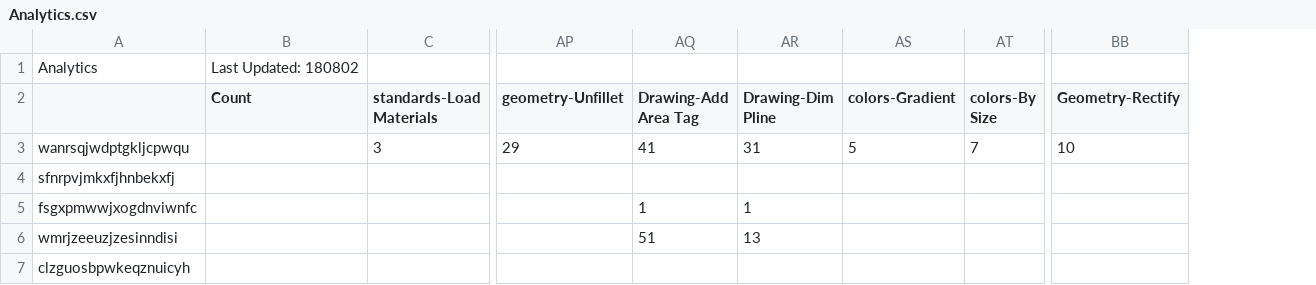
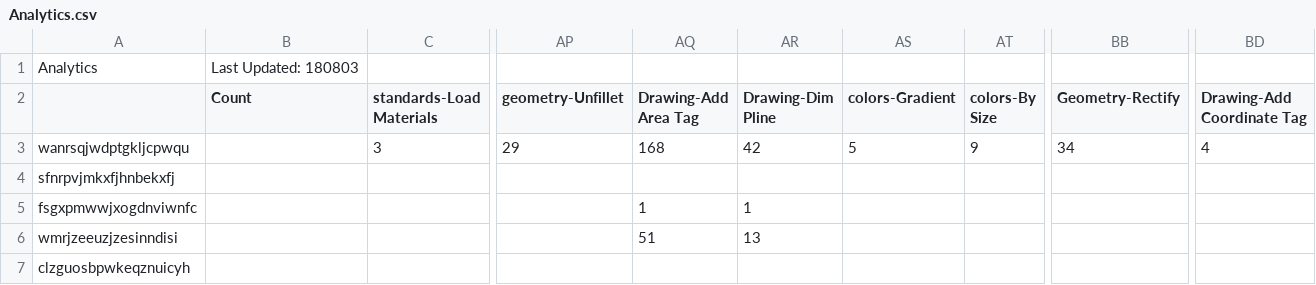
Before and after one commit to tmwarchitecture/PCPA_TOOLS, a CSV file: SCRIPTS/data/Analytics.csv, drawn as a sheet; only a part is shown, gaps mark what is left out; the diff names each change by its address in the sheet, - before the commit and + after, or states it on an @@ line.

Commit message:
Updated area tag to accept hatch and surfaces

```diff
--- a/SCRIPTS/data/Analytics.csv
+++ b/SCRIPTS/data/Analytics.csv
+column BD (Drawing-Add Coordinate Tag), row 3: 4
-B1 (Count): Last Updated: 180802
+B1 (Count): Last Updated: 180803
-AQ3 (Drawing-Add Area Tag): 41
+AQ3 (Drawing-Add Area Tag): 168
-AR3 (Drawing-Dim Pline): 31
+AR3 (Drawing-Dim Pline): 42
-AT3 (colors-By Size): 7
+AT3 (colors-By Size): 9
-BB3 (Geometry-Rectify): 10
+BB3 (Geometry-Rectify): 34
```
Also changed, not shown: 18 other files.
